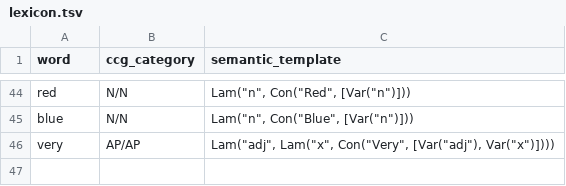
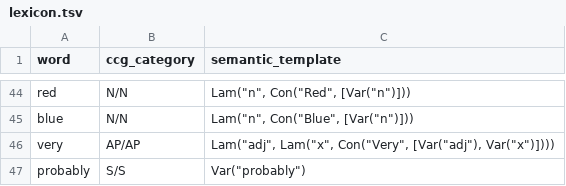
Before and after one commit to leonardopedro/unfer, a TSV file: logos/corpus/lexicon.tsv, drawn as a sheet; only a part is shown, gaps mark what is left out; the diff names each change by its address in the sheet, - before the commit and + after, or states it on an @@ line.

```diff
--- a/logos/corpus/lexicon.tsv
+++ b/logos/corpus/lexicon.tsv
+row 47: probably | S/S | Var("probably")
```
Also changed, not shown: 3 other files.
